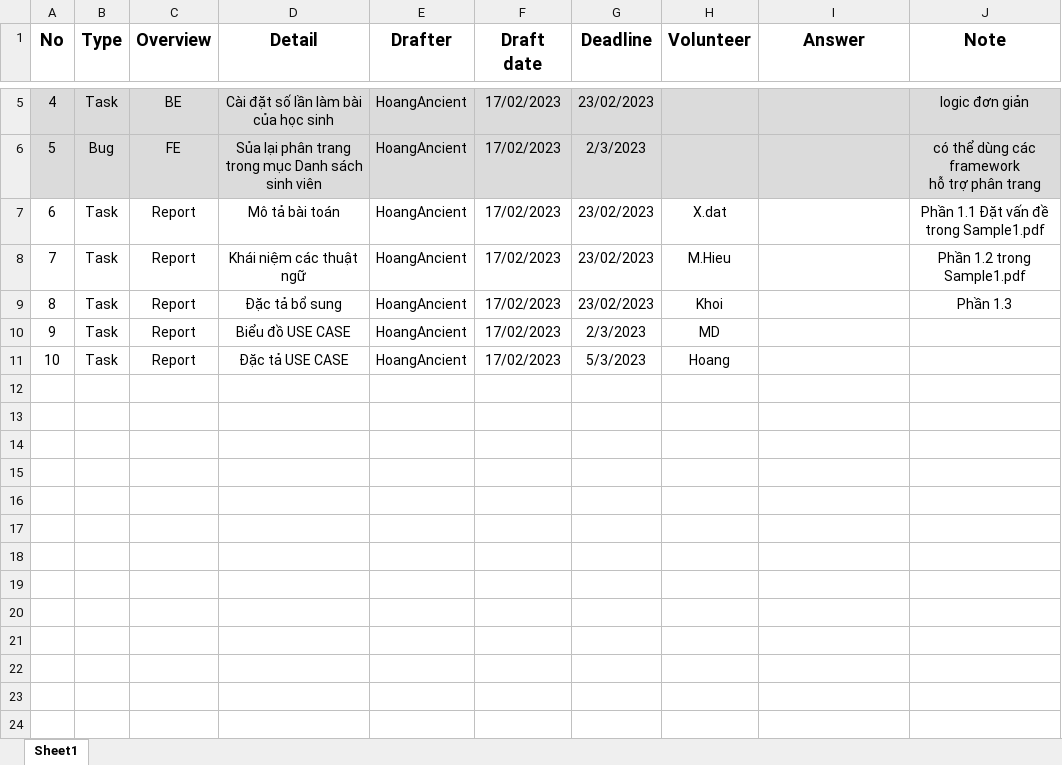
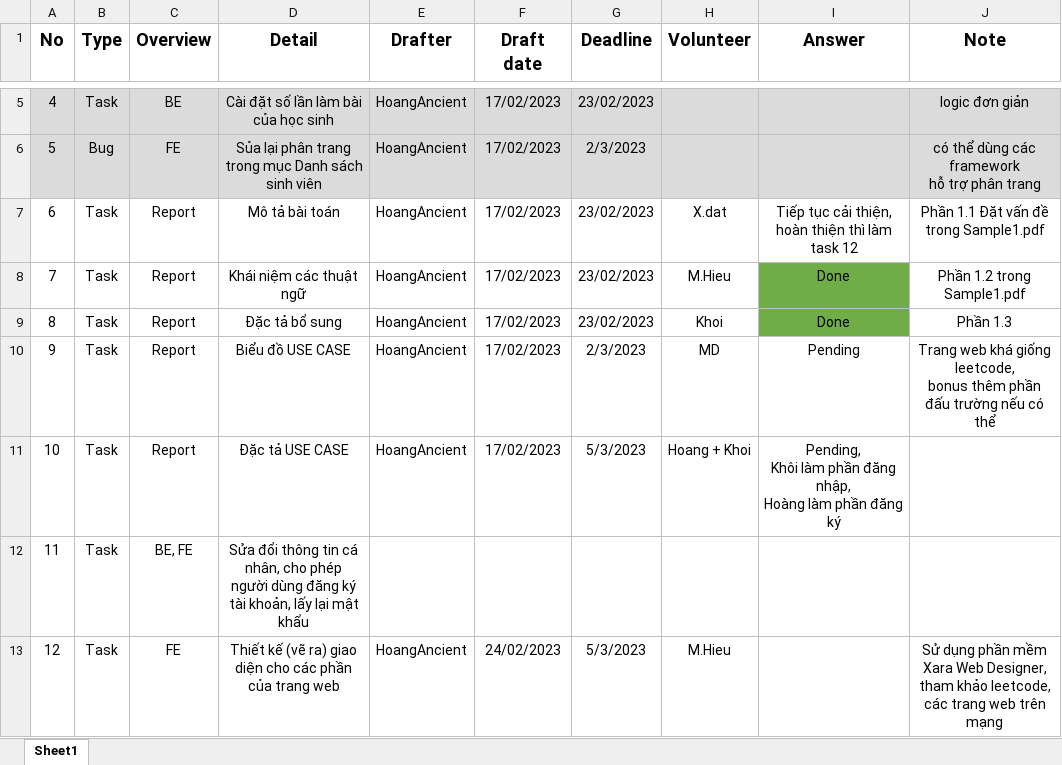
Before and after one commit to HoangAncient/TEAM7-BTL, an Excel workbook: TasksBugsList.xlsx, sheet Sheet1, drawn as a sheet; only a part is shown, gaps mark what is left out; values as stored, in another font and other column widths than the file's, no borders; ↵ is a line break in a cell; the diff names each change by its address in the sheet, - before the commit and + after, or states it on an @@ line.

Commit message:
Update TasksBugsList.xlsx

```diff
--- a/TasksBugsList.xlsx (sheet Sheet1)
+++ b/TasksBugsList.xlsx (sheet Sheet1)
-I7 (Answer): (empty)
+I7 (Answer): Tiếp tục cải thiện, hoàn thiện thì làm task 12
-I8:I9 (Answer): (empty)
+I8:I9 (Answer): Done
-I8:I9 fill: none
+I8:I9 fill: #70AD47
-I10 (Answer): (empty)
+I10 (Answer): Pending
-J10 (Note): (empty)
+J10 (Note): Trang web khá giống leetcode, ↵ bonus thêm phần đấu trường nếu có thể
-H11 (Volunteer): Hoang
+H11 (Volunteer): Hoang + Khoi
-I11 (Answer): (empty)
+I11 (Answer): Pending, ↵ Khôi làm phần đăng nhập, ↵ Hoàng làm phần đăng ký
+row 12: 11 | Task | BE, FE | Sửa đổi thông tin cá nhân, cho phép ↵ người dùng đăng ký tài khoản, lấy lại mật khẩu
+row 13: 12 | Task | FE | Thiết kế (vẽ ra) giao diện cho các phần của trang web | HoangAncient | 24/02/2023 | 5/3/2023 | M.Hieu |  | Sử dụng phần mềm Xara Web Designer, ↵ tham khảo leetcode, ↵ các trang web trên mạng
```
